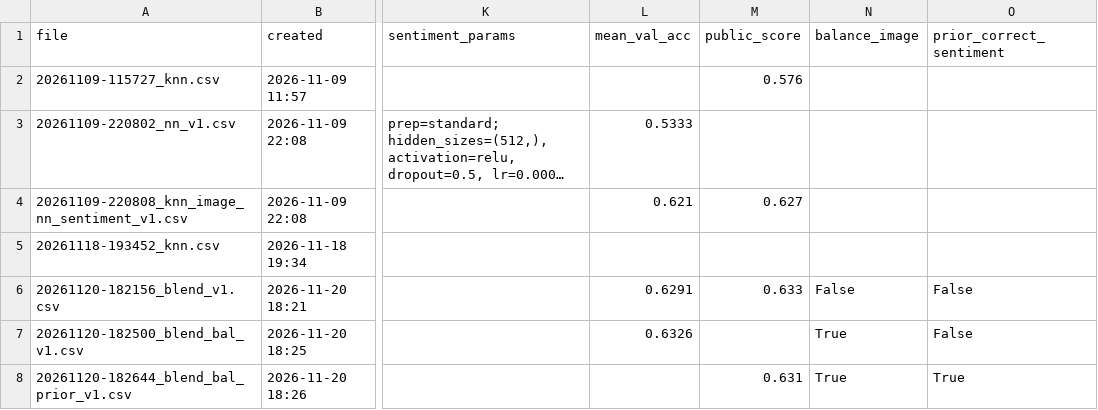
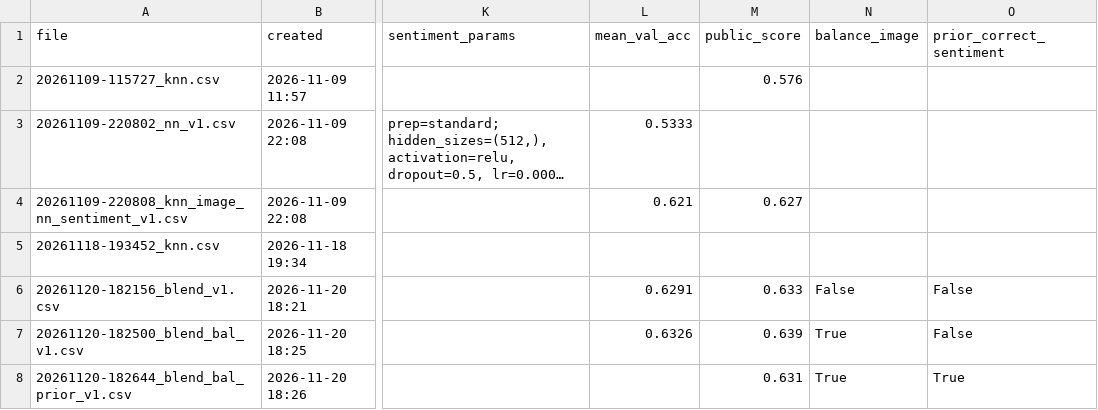
Before and after one commit to COMP472-Fall2026/Team14_NN, a CSV file: submissions/log.csv, drawn as a sheet; only a part is shown, gaps mark what is left out; long unchanged cells end in …; the diff names each change by its address in the sheet, - before the commit and + after, or states it on an @@ line.

Commit message:
Log public score for blend_bal_v1 (0.639, new best)

```diff
--- a/submissions/log.csv
+++ b/submissions/log.csv
-M7 (public_score): (empty)
+M7 (public_score): 0.639
```
